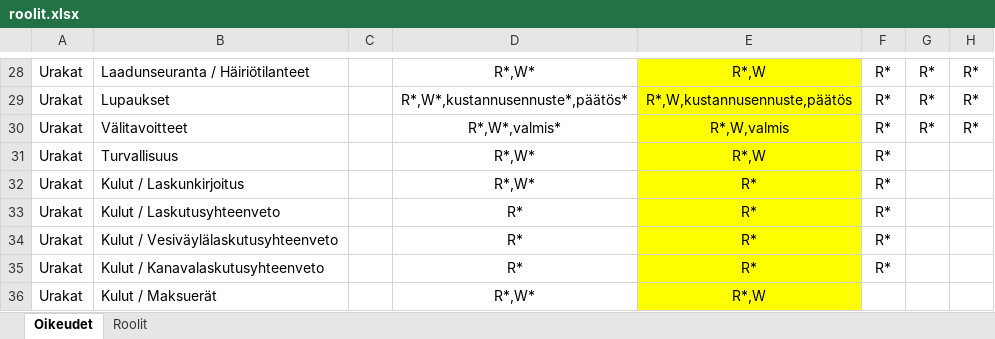
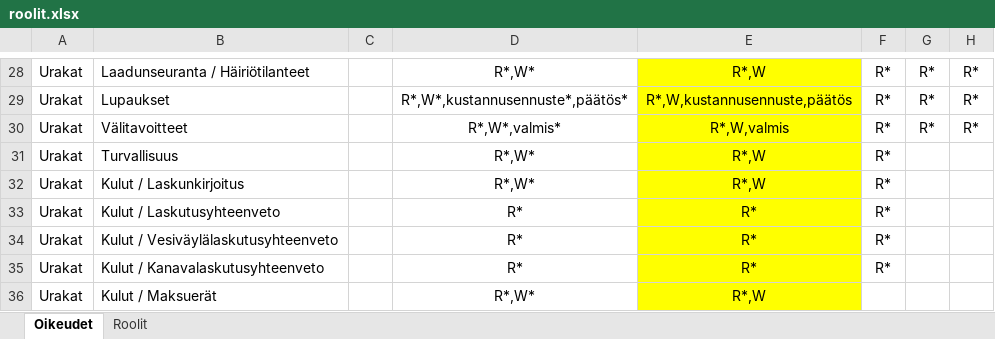
Before and after one commit to finnishtransportagency/harja, an Excel workbook: resources/roolit.xlsx, sheet Oikeudet, drawn as a sheet; only a part is shown, gaps mark what is left out; values as stored, in another font and other column widths than the file's, no borders; the diff names each change by its address in the sheet, - before the commit and + after, or states it on an @@ line.

```diff
--- a/resources/roolit.xlsx (sheet Oikeudet)
+++ b/resources/roolit.xlsx (sheet Oikeudet)
-E32: R*
+E32: R*,W
```
Also changed, not shown: 1 other file.
